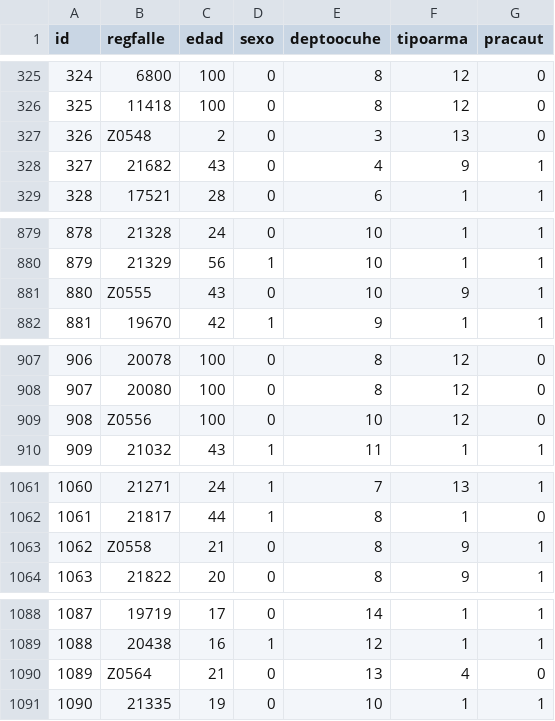
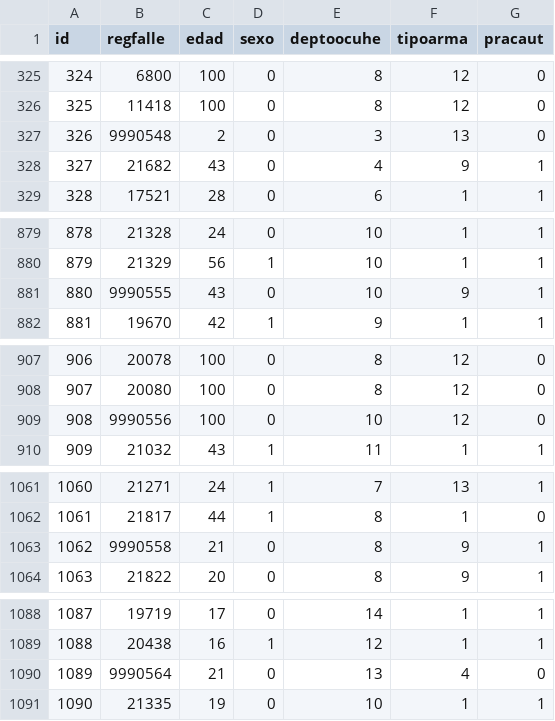
Before and after one commit to hftamayo/azuremlproj03, a CSV file: cad2018.csv, drawn as a sheet; only a part is shown, gaps mark what is left out; the diff covers the shown part only.

```diff
--- a/cad2018.csv
+++ b/cad2018.csv
@@ -326,3 +326,3 @@ id,regfalle,edad,sexo,deptoocuhe,tipoarma,pracaut
 325,11418,100,0,8,12,0
-326,Z0548,2,0,3,13,0
+326,9990548,2,0,3,13,0
 327,21682,43,0,4,9,1
@@ -880,3 +880,3 @@ id,regfalle,edad,sexo,deptoocuhe,tipoarma,pracaut
 879,21329,56,1,10,1,1
-880,Z0555,43,0,10,9,1
+880,9990555,43,0,10,9,1
 881,19670,42,1,9,1,1
@@ -908,3 +908,3 @@ id,regfalle,edad,sexo,deptoocuhe,tipoarma,pracaut
 907,20080,100,0,8,12,0
-908,Z0556,100,0,10,12,0
+908,9990556,100,0,10,12,0
 909,21032,43,1,11,1,1
@@ -1062,3 +1062,3 @@ id,regfalle,edad,sexo,deptoocuhe,tipoarma,pracaut
 1061,21817,44,1,8,1,0
-1062,Z0558,21,0,8,9,1
+1062,9990558,21,0,8,9,1
 1063,21822,20,0,8,9,1
@@ -1089,3 +1089,3 @@ id,regfalle,edad,sexo,deptoocuhe,tipoarma,pracaut
 1088,20438,16,1,12,1,1
-1089,Z0564,21,0,13,4,0
+1089,9990564,21,0,13,4,0
 1090,21335,19,0,10,1,1
```
Also changed, not shown: 16 edited cells elsewhere in this file, developer/bd/cad2018.csv.
